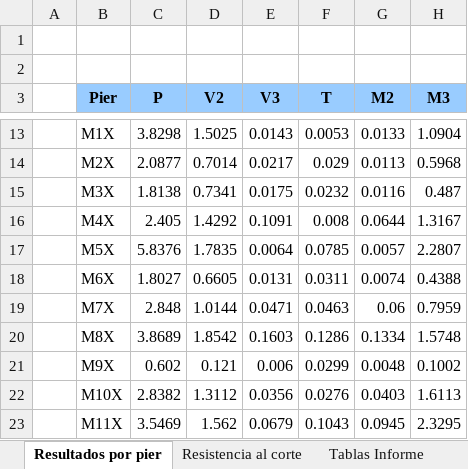
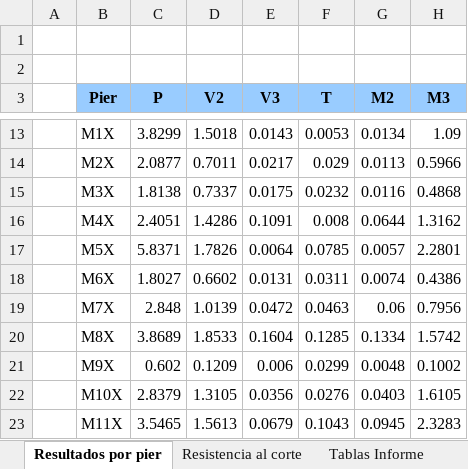
Before and after one commit to ppizarror/proyecto-CI5223, an Excel workbook: Tarea 03/diseño corte.xlsx, sheet Resultados por pier, drawn as a sheet; only a part is shown, gaps mark what is left out; values as stored, in another font and other column widths than the file's, no borders; the diff covers the shown part only; the diff names each change by its address in the sheet, - before the commit and + after, or states it on an @@ line.

```diff
--- a/Tarea 03/diseño corte.xlsx (sheet Resultados por pier)
+++ b/Tarea 03/diseño corte.xlsx (sheet Resultados por pier)
-C13 (P): 3.8298
+C13 (P): 3.8299
-D13 (V2): 1.5025
+D13 (V2): 1.5018
-G13 (M2): 0.0133
+G13 (M2): 0.0134
-H13 (M3): 1.0904
+H13 (M3): 1.09
-D14 (V2): 0.7014
+D14 (V2): 0.7011
-H14 (M3): 0.5968
+H14 (M3): 0.5966
-D15 (V2): 0.7341
+D15 (V2): 0.7337
-H15 (M3): 0.487
+H15 (M3): 0.4868
-C16 (P): 2.405
+C16 (P): 2.4051
-D16 (V2): 1.4292
+D16 (V2): 1.4286
-H16 (M3): 1.3167
+H16 (M3): 1.3162
-C17 (P): 5.8376
+C17 (P): 5.8371
-D17 (V2): 1.7835
+D17 (V2): 1.7826
-H17 (M3): 2.2807
+H17 (M3): 2.2801
-D18 (V2): 0.6605
+D18 (V2): 0.6602
-H18 (M3): 0.4388
+H18 (M3): 0.4386
-D19 (V2): 1.0144
+D19 (V2): 1.0139
-E19 (V3): 0.0471
+E19 (V3): 0.0472
-H19 (M3): 0.7959
+H19 (M3): 0.7956
-D20 (V2): 1.8542
+D20 (V2): 1.8533
-E20 (V3): 0.1603
+E20 (V3): 0.1604
-F20 (T): 0.1286
+F20 (T): 0.1285
-H20 (M3): 1.5748
+H20 (M3): 1.5742
-D21 (V2): 0.121
+D21 (V2): 0.1209
-C22 (P): 2.8382
+C22 (P): 2.8379
-D22 (V2): 1.3112
+D22 (V2): 1.3105
-H22 (M3): 1.6113
+H22 (M3): 1.6105
-C23 (P): 3.5469
+C23 (P): 3.5465
-D23 (V2): 1.562
+D23 (V2): 1.5613
-H23 (M3): 2.3295
+H23 (M3): 2.3283
```
Also changed, not shown: 59 edited cells elsewhere in this sheet, sheet Resistencia al corte, sheet Tablas Informe.
